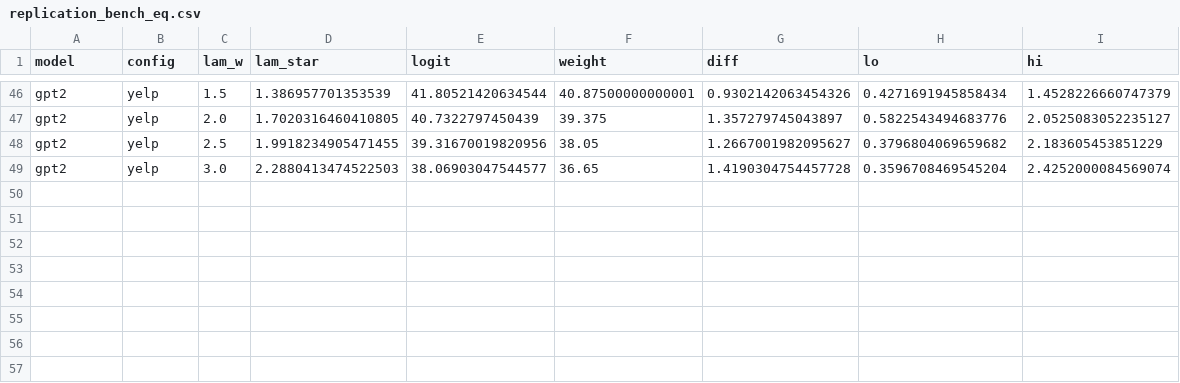
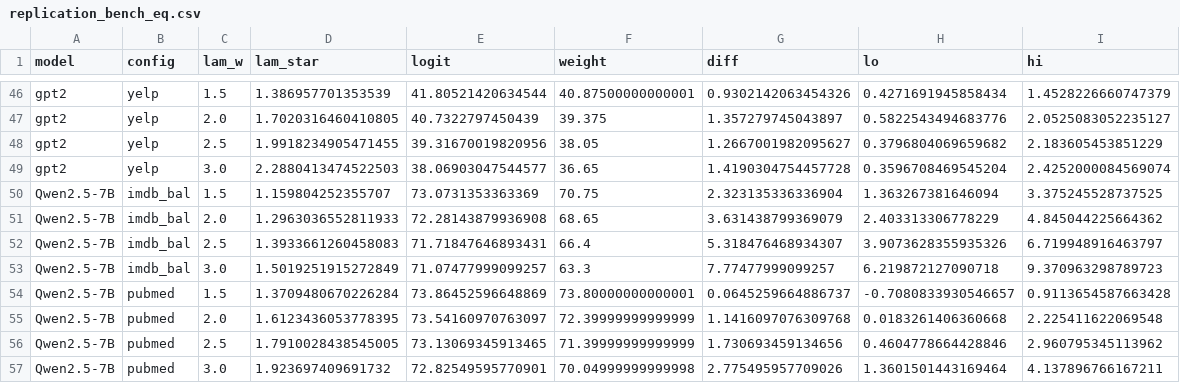
Before and after one commit to alexroehrs/dynalora, a CSV file: results/level2/analysis/replication_bench_eq.csv, drawn as a sheet; only a part is shown, gaps mark what is left out.

```diff
--- a/results/level2/analysis/replication_bench_eq.csv
+++ b/results/level2/analysis/replication_bench_eq.csv
@@ -49 +49,9 @@ gpt2,yelp,2.5,1.9918234905471455,39.31670019820956,38.05,1.2667001982095627,0.37
 gpt2,yelp,3.0,2.2880413474522503,38.06903047544577,36.65,1.4190304754457728,0.3596708469545204,2.4252000084569074
+Qwen2.5-7B,imdb_bal,1.5,1.159804252355707,73.0731353363369,70.75,2.323135336336904,1.363267381646094,3.375245528737525
+Qwen2.5-7B,imdb_bal,2.0,1.2963036552811933,72.28143879936908,68.65,3.631438799369079,2.403313306778229,4.845044225664362
+Qwen2.5-7B,imdb_bal,2.5,1.3933661260458083,71.71847646893431,66.4,5.318476468934307,3.9073628355935326,6.719948916463797
+Qwen2.5-7B,imdb_bal,3.0,1.5019251915272849,71.07477999099257,63.3,7.77477999099257,6.219872127090718,9.370963298789723
+Qwen2.5-7B,pubmed,1.5,1.3709480670226284,73.86452596648869,73.80000000000001,0.0645259664886737,-0.7080833930546657,0.9113654587663428
+Qwen2.5-7B,pubmed,2.0,1.6123436053778395,73.54160970763097,72.39999999999999,1.1416097076309768,0.0183261406360668,2.225411622069548
+Qwen2.5-7B,pubmed,2.5,1.7910028438545005,73.13069345913465,71.39999999999999,1.730693459134656,0.4604778664428846,2.960795345113962
+Qwen2.5-7B,pubmed,3.0,1.923697409691732,72.82549595770901,70.04999999999998,2.775495957709026,1.3601501443169464,4.137896766167211
```
Also changed, not shown: results/level2/analysis/mauve__gpt2-large.csv, results/level2/analysis/replication_curves.csv, 19 other files.
